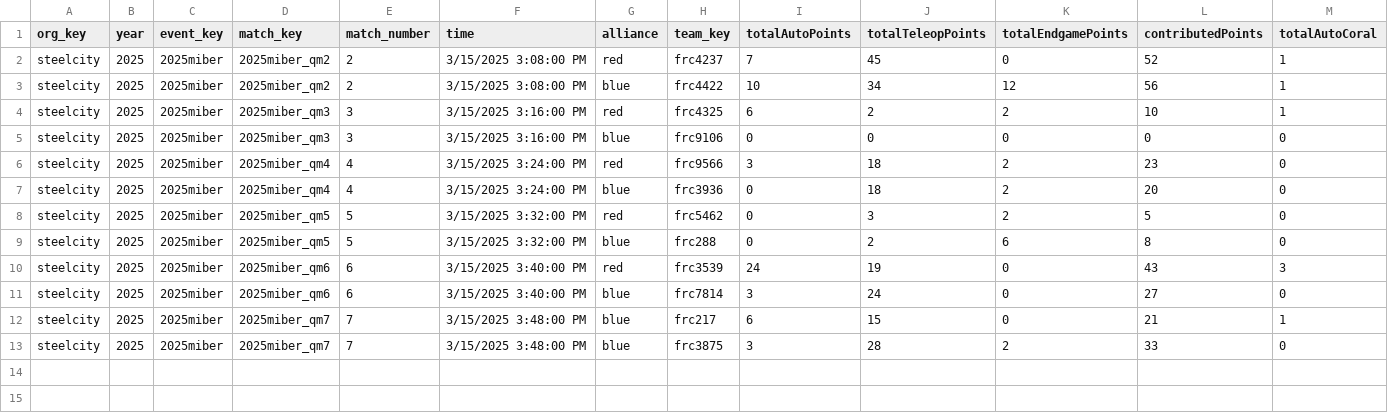
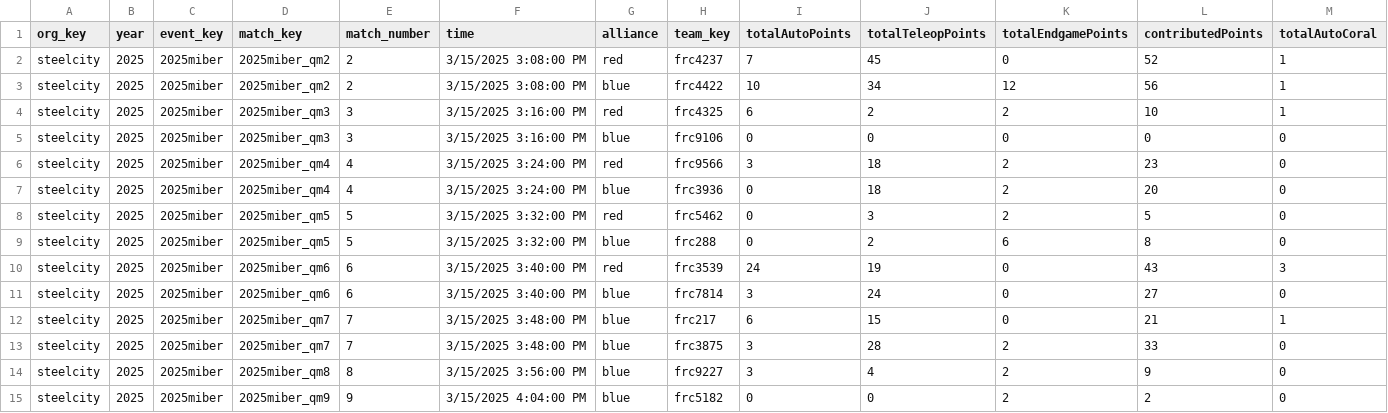
Before and after one commit to pjreiniger/gos_scouting_report, a CSV file: data/2025miber/match_scouting.csv, drawn as a sheet; only a part is shown; rows hold the shown columns only; the diff names each change by its address in the sheet, - before the commit and + after, or states it on an @@ line.

Commit message:
Scrape Scouting Data at 2025-03-15T16:23:43

```diff
--- a/data/2025miber/match_scouting.csv
+++ b/data/2025miber/match_scouting.csv
+row 14: steelcity | 2025 | 2025miber | 2025miber_qm8 | 8 | 3/15/2025 3:56:00 PM | blue | frc9227 | 3 | 4 | 2 | 9 | 0
+row 15: steelcity | 2025 | 2025miber | 2025miber_qm9 | 9 | 3/15/2025 4:04:00 PM | blue | frc5182 | 0 | 0 | 2 | 2 | 0
```
Also changed, not shown: 2 other files.
